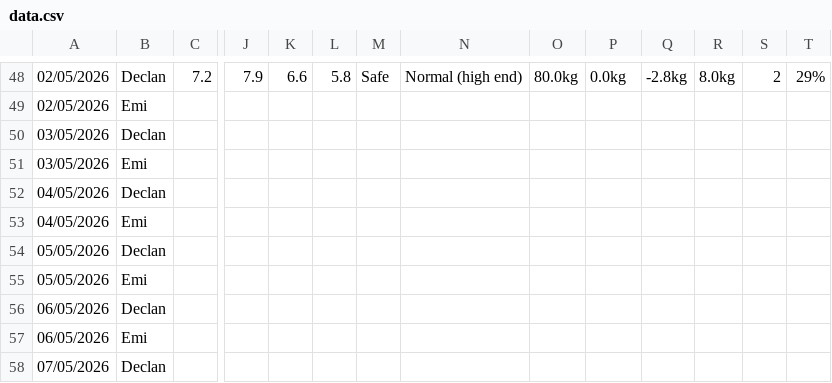
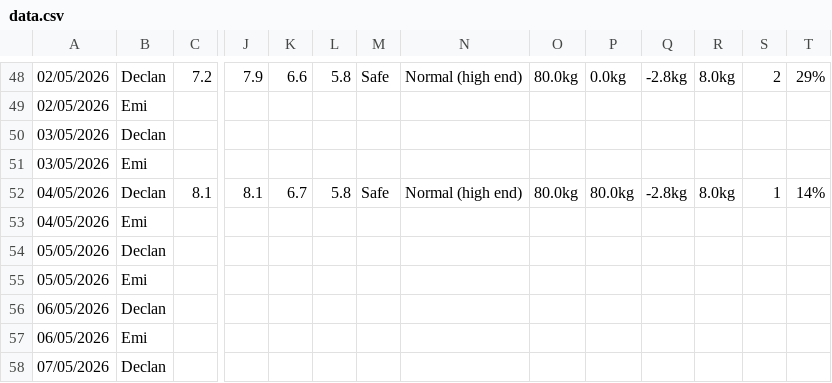
Before and after one commit to Declan2501/54-protocol, a CSV file: data.csv, drawn as a sheet; only a part is shown, gaps mark what is left out; removed rows and columns are numbered as before the commit, all else as after; rows hold the shown columns only; the diff names each change by its address in the sheet, - before the commit and + after, or states it on an @@ line.

Commit message:
Auto update data.csv

```diff
--- a/data.csv
+++ b/data.csv
-row 52: 04/05/2026 | Declan
+row 52: 04/05/2026 | Declan | 8.1 | 8.1 | 6.7 | 5.8 | Safe | Normal (high end) | 80.0kg | 80.0kg | -2.8kg | 8.0kg | 1 | 14%
```
